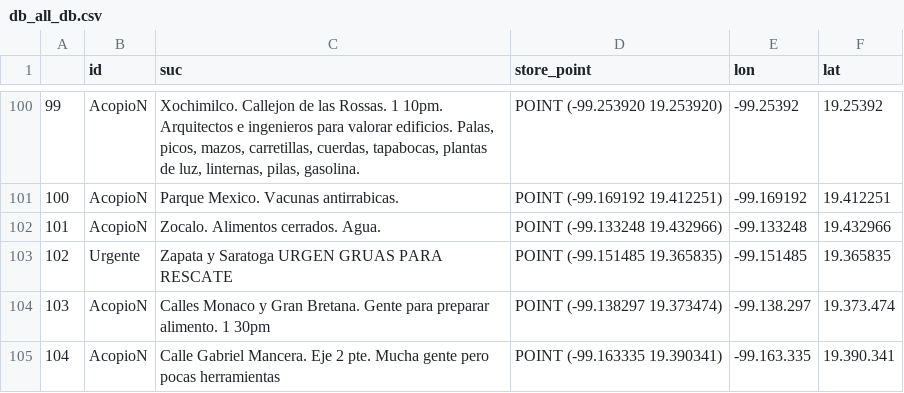
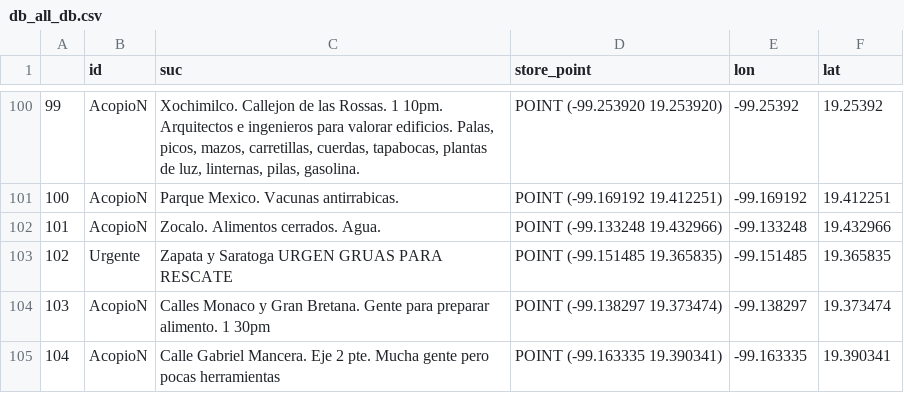
Before and after one commit to PonderaLab/19septiembre, a CSV file: mapa/templates/mapa/db_all_db.csv, drawn as a sheet; only a part is shown, gaps mark what is left out.

```diff
--- a/mapa/templates/mapa/db_all_db.csv
+++ b/mapa/templates/mapa/db_all_db.csv
@@ -103,3 +103,3 @@
 102,Urgente,Zapata y Saratoga URGEN GRUAS PARA RESCATE, POINT (-99.151485 19.365835),-99.151485,19.365835
-103,AcopioN,Calles Monaco y Gran Bretana. Gente para preparar alimento. 1 30pm,POINT (-99.138297 19.373474),-99.138.297,19.373.474
-104,AcopioN,Calle Gabriel Mancera. Eje 2 pte. Mucha gente pero pocas herramientas,POINT (-99.163335 19.390341),-99.163.335,19.390.341
+103,AcopioN,Calles Monaco y Gran Bretana. Gente para preparar alimento. 1 30pm,POINT (-99.138297 19.373474),-99.138297,19.373474
+104,AcopioN,Calle Gabriel Mancera. Eje 2 pte. Mucha gente pero pocas herramientas,POINT (-99.163335 19.390341),-99.163335,19.390341
```
Also changed, not shown: 1 other file.
